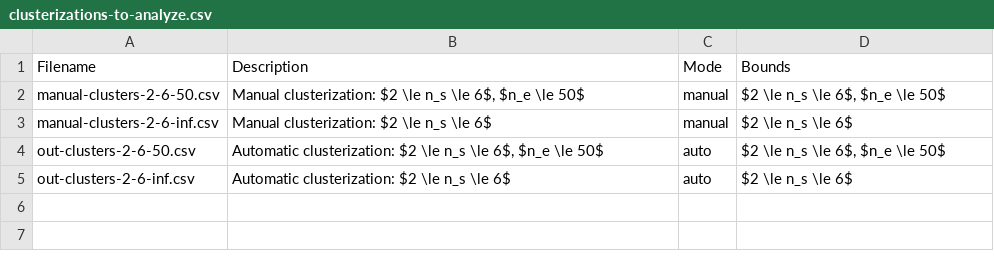
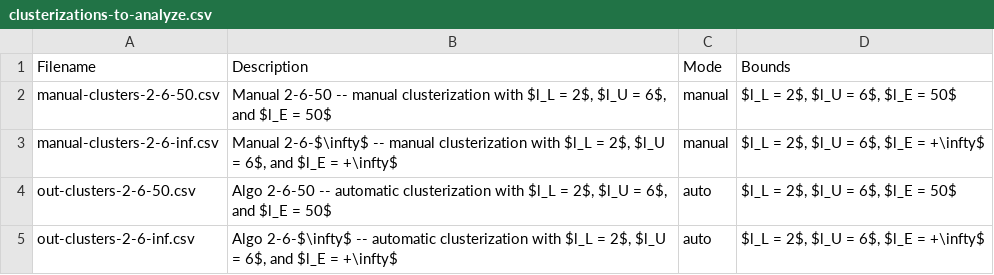
Before and after one commit to yp/Schema-Integration, a CSV file: experimental-data/clusterizations-to-analyze.csv, drawn as a sheet.

Commit message:
SCHEMA-INTEGRATION, DATA, add supplementary material generation.

```diff
--- a/experimental-data/clusterizations-to-analyze.csv
+++ b/experimental-data/clusterizations-to-analyze.csv
@@ -1,5 +1,5 @@
 "Filename","Description","Mode","Bounds"
-"manual-clusters-2-6-50.csv","Manual clusterization: $2 \le n_s \le 6$, $n_e \le 50$","manual","$2 \le n_s \le 6$, $n_e \le 50$"
-"manual-clusters-2-6-inf.csv","Manual clusterization: $2 \le n_s \le 6$","manual","$2 \le n_s \le 6$"
-"out-clusters-2-6-50.csv","Automatic clusterization: $2 \le n_s \le 6$, $n_e \le 50$","auto","$2 \le n_s \le 6$, $n_e \le 50$"
-"out-clusters-2-6-inf.csv","Automatic clusterization: $2 \le n_s \le 6$","auto","$2 \le n_s \le 6$"
+"manual-clusters-2-6-50.csv","Manual 2-6-50 -- manual clusterization with $l_L = 2$, $l_U = 6$, and $l_E = 50$","manual","$l_L = 2$, $l_U = 6$, $l_E = 50$"
+"manual-clusters-2-6-inf.csv","Manual 2-6-$\infty$ -- manual clusterization with $l_L = 2$, $l_U = 6$, and $l_E = +\infty$","manual","$l_L = 2$, $l_U = 6$, $l_E = +\infty$"
+"out-clusters-2-6-50.csv","Algo 2-6-50 -- automatic clusterization with $l_L = 2$, $l_U = 6$, and $l_E = 50$","auto","$l_L = 2$, $l_U = 6$, $l_E = 50$"
+"out-clusters-2-6-inf.csv","Algo 2-6-$\infty$ -- automatic clusterization with $l_L = 2$, $l_U = 6$, and $l_E = +\infty$","auto","$l_L = 2$, $l_U = 6$, $l_E = +\infty$"
```
Also changed, not shown: 3 other files.
